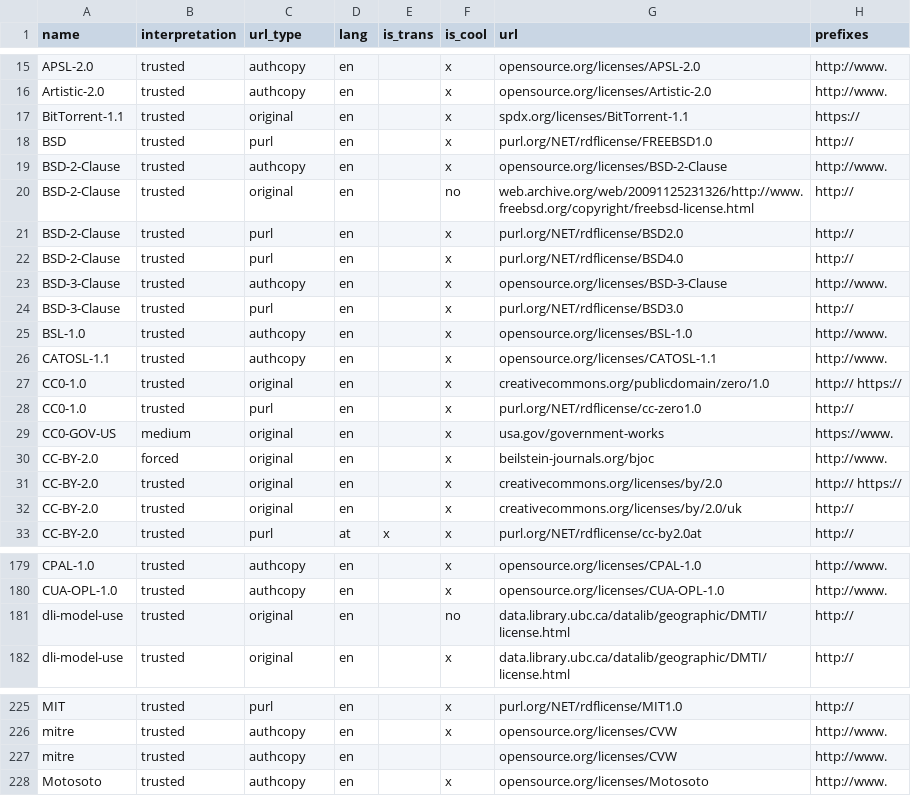
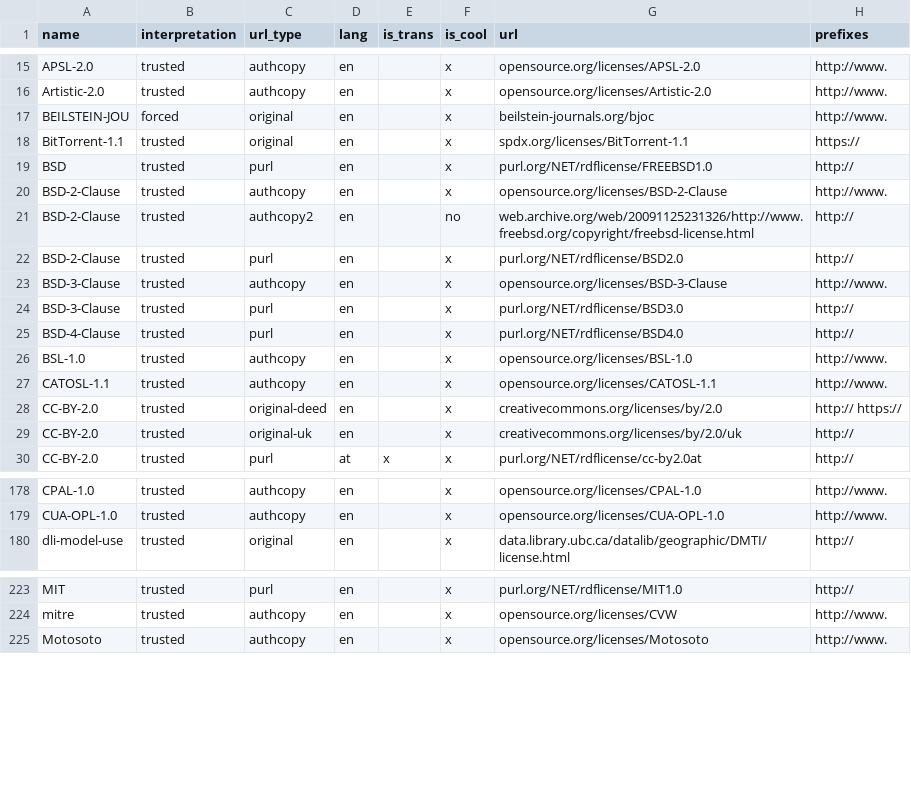
Before and after one commit to ppKrauss/dataset_licenses, a CSV file: data/license_urls.csv, drawn as a sheet; only a part is shown, gaps mark what is left out; the diff covers the shown part only.

Commit message:
remove duplications in urls and add 1 license

```diff
--- a/data/license_urls.csv
+++ b/data/license_urls.csv
@@ -16,2 +16,3 @@ APSL-2.0,trusted,authcopy,en,,x,opensource.org/licenses/APSL-2.0,http://www.
 Artistic-2.0,trusted,authcopy,en,,x,opensource.org/licenses/Artistic-2.0,http://www.
+BEILSTEIN-JOU,forced,original,en,,x,beilstein-journals.org/bjoc,http://www.
 BitTorrent-1.1,trusted,original,en,,x,spdx.org/licenses/BitTorrent-1.1,https://
@@ -19,15 +20,11 @@ BSD,trusted,purl,en,,x,purl.org/NET/rdflicense/FREEBSD1.0,http://
 BSD-2-Clause,trusted,authcopy,en,,x,opensource.org/licenses/BSD-2-Clause,http://www.
-BSD-2-Clause,trusted,original,en,,no,web.archive.org/web/20091125231326/http://www.freebsd.org/copyright/freebsd-license.html,http://
+BSD-2-Clause,trusted,authcopy2,en,,no,web.archive.org/web/20091125231326/http://www.freebsd.org/copyright/freebsd-license.html,http://
 BSD-2-Clause,trusted,purl,en,,x,purl.org/NET/rdflicense/BSD2.0,http://
-BSD-2-Clause,trusted,purl,en,,x,purl.org/NET/rdflicense/BSD4.0,http://
 BSD-3-Clause,trusted,authcopy,en,,x,opensource.org/licenses/BSD-3-Clause,http://www.
 BSD-3-Clause,trusted,purl,en,,x,purl.org/NET/rdflicense/BSD3.0,http://
+BSD-4-Clause,trusted,purl,en,,x,purl.org/NET/rdflicense/BSD4.0,http://
 BSL-1.0,trusted,authcopy,en,,x,opensource.org/licenses/BSL-1.0,http://www.
 CATOSL-1.1,trusted,authcopy,en,,x,opensource.org/licenses/CATOSL-1.1,http://www.
-CC0-1.0,trusted,original,en,,x,creativecommons.org/publicdomain/zero/1.0,http:// https://
-CC0-1.0,trusted,purl,en,,x,purl.org/NET/rdflicense/cc-zero1.0,http://
-CC0-GOV-US,medium,original,en,,x,usa.gov/government-works,https://www.
-CC-BY-2.0,forced,original,en,,x,beilstein-journals.org/bjoc,http://www.
-CC-BY-2.0,trusted,original,en,,x,creativecommons.org/licenses/by/2.0,http:// https://
-CC-BY-2.0,trusted,original,en,,x,creativecommons.org/licenses/by/2.0/uk,http://
+CC-BY-2.0,trusted,original-deed,en,,x,creativecommons.org/licenses/by/2.0,http:// https://
+CC-BY-2.0,trusted,original-uk,en,,x,creativecommons.org/licenses/by/2.0/uk,http://
 CC-BY-2.0,trusted,purl,at,x,x,purl.org/NET/rdflicense/cc-by2.0at,http://
@@ -180,3 +179,2 @@ CPAL-1.0,trusted,authcopy,en,,x,opensource.org/licenses/CPAL-1.0,http://www.
 CUA-OPL-1.0,trusted,authcopy,en,,x,opensource.org/licenses/CUA-OPL-1.0,http://www.
-dli-model-use,trusted,original,en,,no,data.library.ubc.ca/datalib/geographic/DMTI/license.html,http://
 dli-model-use,trusted,original,en,,x,data.library.ubc.ca/datalib/geographic/DMTI/license.html,http://
@@ -226,3 +224,2 @@ MIT,trusted,purl,en,,x,purl.org/NET/rdflicense/MIT1.0,http://
 mitre,trusted,authcopy,en,,x,opensource.org/licenses/CVW,http://www.
-mitre,trusted,authcopy,en,,,opensource.org/licenses/CVW,http://www.
 Motosoto,trusted,authcopy,en,,x,opensource.org/licenses/Motosoto,http://www.
```
Also changed, not shown: 7 added rows, 12 removed rows and 11 edited cells elsewhere in this file, data/licenses.csv.
